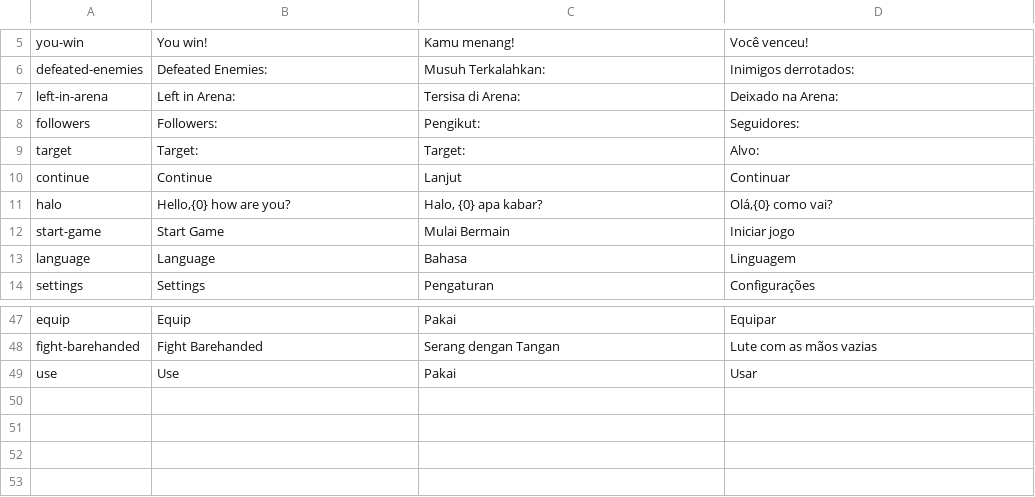
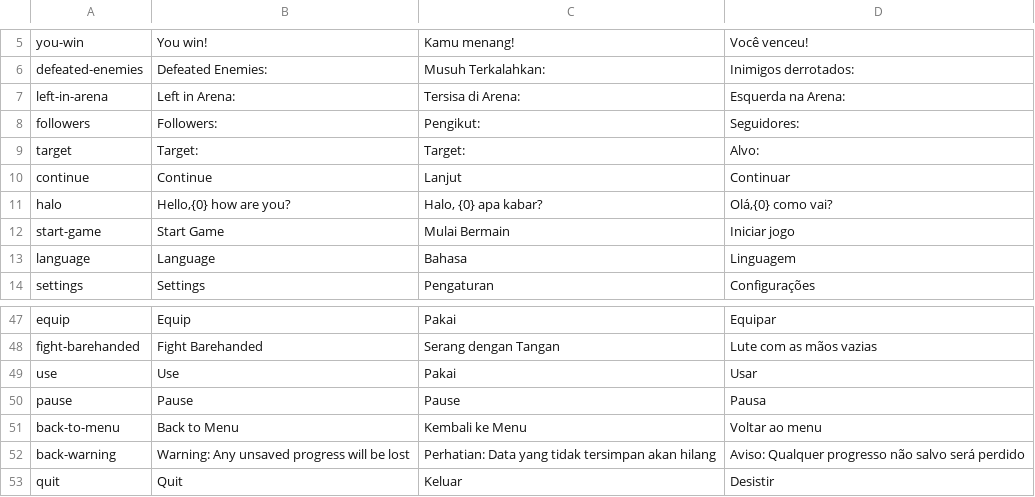
Before and after one commit to arrakh/sgj25, a CSV file: Assets/SimpleLocalization/Resources/Localization/main.csv, drawn as a sheet; only a part is shown, gaps mark what is left out.

```diff
--- a/Assets/SimpleLocalization/Resources/Localization/main.csv
+++ b/Assets/SimpleLocalization/Resources/Localization/main.csv
@@ -6,3 +6,3 @@ you-win,You win!,Kamu menang!,Você venceu!
 defeated-enemies,Defeated Enemies:,Musuh Terkalahkan:,Inimigos derrotados:
-left-in-arena,Left in Arena:,Tersisa di Arena:,Deixado na Arena:
+left-in-arena,Left in Arena:,Tersisa di Arena:,Esquerda na Arena:
 followers,Followers:,Pengikut:,Seguidores:
@@ -73 +73,5 @@ fight-barehanded,Fight Barehanded,Serang dengan Tangan,Lute com as mãos vazias
 use,Use,Pakai,Usar
+pause,Pause,Pause,Pausa
+back-to-menu,Back to Menu,Kembali ke Menu,Voltar ao menu
+back-warning,Warning: Any unsaved progress will be lost,Perhatian: Data yang tidak tersimpan akan hilang,Aviso: Qualquer progresso não salvo será perdido
+quit,Quit,Keluar,Desistir
```
Also changed, not shown: 29 other files.
